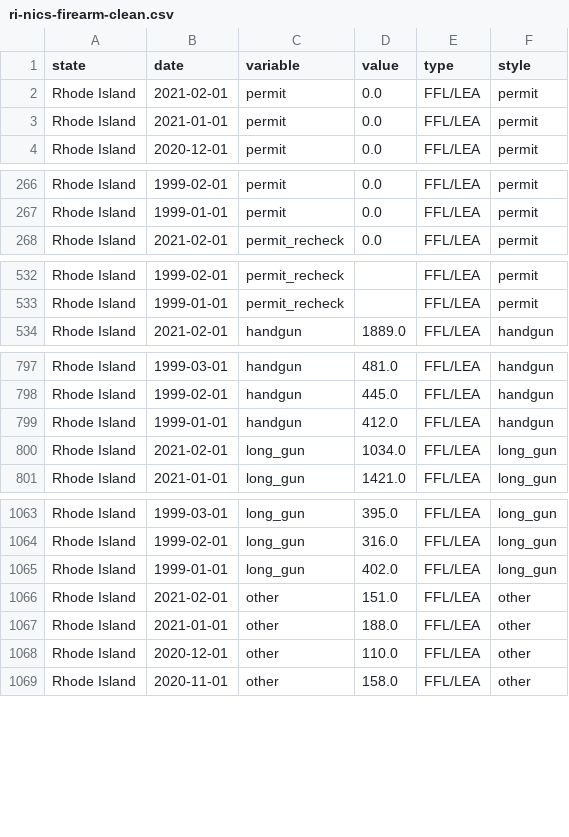
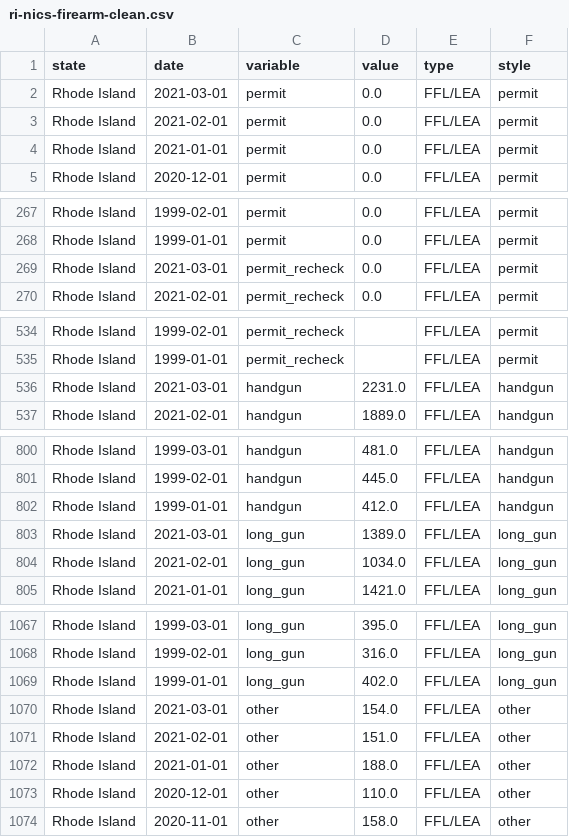
Before and after one commit to SmirkyGraphs/Python-Notebooks, a CSV file: nics-background-checks/data/clean/ri-nics-firearm-clean.csv, drawn as a sheet; only a part is shown, gaps mark what is left out; the diff covers the shown part only; the diff names each change by its address in the sheet, - before the commit and + after, or states it on an @@ line.

```diff
--- a/nics-background-checks/data/clean/ri-nics-firearm-clean.csv
+++ b/nics-background-checks/data/clean/ri-nics-firearm-clean.csv
+row 2: Rhode Island | 2021-03-01 | permit | 0.0 | FFL/LEA | permit
+row 269: Rhode Island | 2021-03-01 | permit_recheck | 0.0 | FFL/LEA | permit
+row 536: Rhode Island | 2021-03-01 | handgun | 2231.0 | FFL/LEA | handgun
+row 803: Rhode Island | 2021-03-01 | long_gun | 1389.0 | FFL/LEA | long_gun
+row 1070: Rhode Island | 2021-03-01 | other | 154.0 | FFL/LEA | other
```
Also changed, not shown: 19 added rows elsewhere in this file, nics-background-checks/data/clean/state-ranks.csv, 2 other files.
